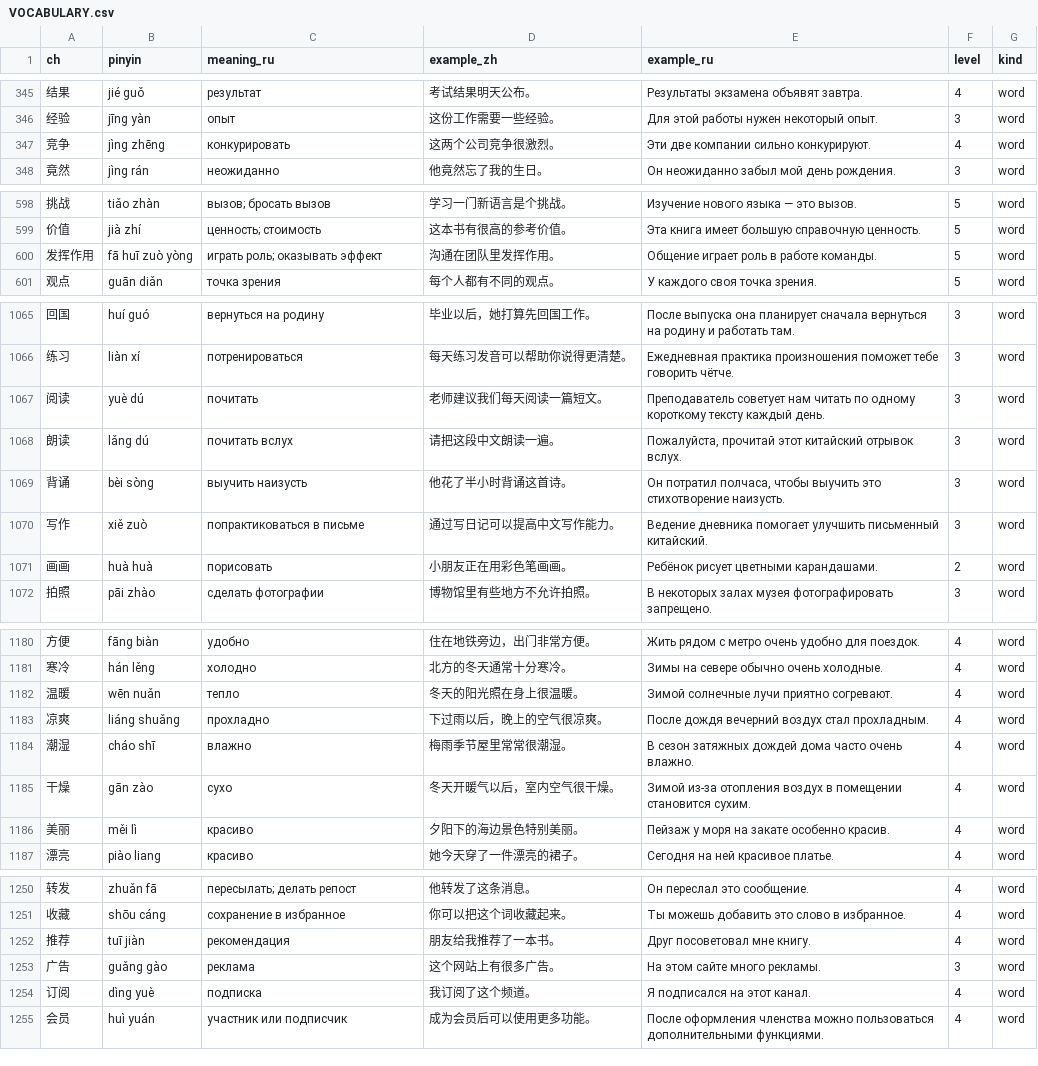
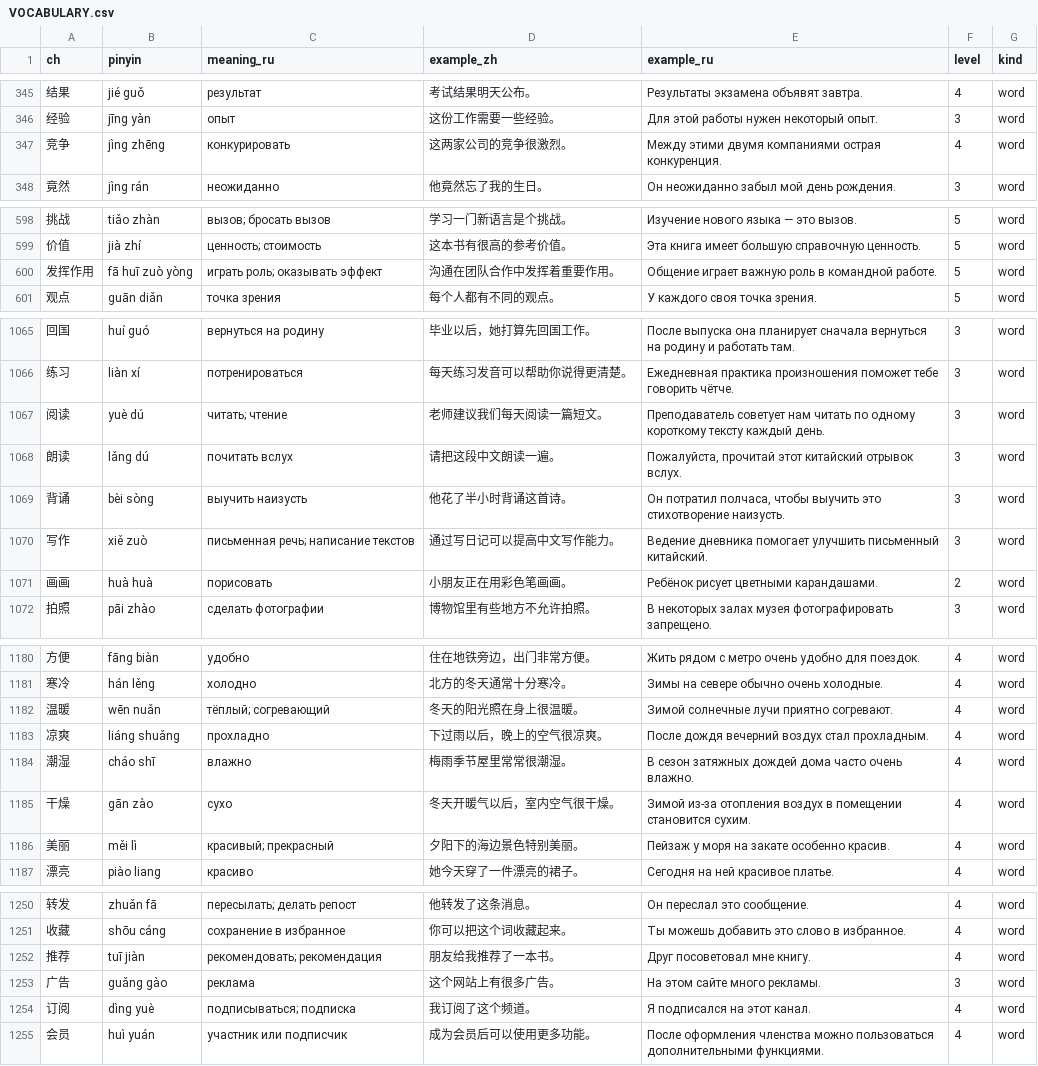
Before and after one commit to neebooblick/dalia, a CSV file: VOCABULARY.csv, drawn as a sheet; only a part is shown, gaps mark what is left out; the diff covers the shown part only.

Commit message:
Audit and correct Chinese vocabulary examples and Russian glosses (22 cards)

```diff
--- a/VOCABULARY.csv
+++ b/VOCABULARY.csv
@@ -346,3 +346,3 @@
 经验,jīng yàn,опыт,这份工作需要一些经验。,Для этой работы нужен некоторый опыт.,3,word
-竞争,jìng zhēng,конкурировать,这两个公司竞争很激烈。,Эти две компании сильно конкурируют.,4,word
+竞争,jìng zhēng,конкурировать,这两家公司的竞争很激烈。,Между этими двумя компаниями острая конкуренция.,4,word
 竟然,jìng rán,неожиданно,他竟然忘了我的生日。,Он неожиданно забыл мой день рождения.,3,word
@@ -599,3 +599,3 @@
 价值,jià zhí,ценность; стоимость,这本书有很高的参考价值。,Эта книга имеет большую справочную ценность.,5,word
-发挥作用,fā huī zuò yòng,играть роль; оказывать эффект,沟通在团队里发挥作用。,Общение играет роль в работе команды.,5,word
+发挥作用,fā huī zuò yòng,играть роль; оказывать эффект,沟通在团队合作中发挥着重要作用。,Общение играет важную роль в командной работе.,5,word
 观点,guān diǎn,точка зрения,每个人都有不同的观点。,У каждого своя точка зрения.,5,word
@@ -1066,6 +1066,6 @@
 练习,liàn xí,потренироваться,每天练习发音可以帮助你说得更清楚。,Ежедневная практика произношения поможет тебе говорить чётче.,3,word
-阅读,yuè dú,почитать,老师建议我们每天阅读一篇短文。,Преподаватель советует нам читать по одному короткому тексту каждый день.,3,word
+阅读,yuè dú,читать; чтение,老师建议我们每天阅读一篇短文。,Преподаватель советует нам читать по одному короткому тексту каждый день.,3,word
 朗读,lǎng dú,почитать вслух,请把这段中文朗读一遍。,"Пожалуйста, прочитай этот китайский отрывок вслух.",3,word
 背诵,bèi sòng,выучить наизусть,他花了半小时背诵这首诗。,"Он потратил полчаса, чтобы выучить это стихотворение наизусть.",3,word
-写作,xiě zuò,попрактиковаться в письме,通过写日记可以提高中文写作能力。,Ведение дневника помогает улучшить письменный китайский.,3,word
+写作,xiě zuò,письменная речь; написание текстов,通过写日记可以提高中文写作能力。,Ведение дневника помогает улучшить письменный китайский.,3,word
 画画,huà huà,порисовать,小朋友正在用彩色笔画画。,Ребёнок рисует цветными карандашами.,2,word
@@ -1181,3 +1181,3 @@
 寒冷,hán lěng,холодно,北方的冬天通常十分寒冷。,Зимы на севере обычно очень холодные.,4,word
-温暖,wēn nuǎn,тепло,冬天的阳光照在身上很温暖。,Зимой солнечные лучи приятно согревают.,4,word
+温暖,wēn nuǎn,тёплый; согревающий,冬天的阳光照在身上很温暖。,Зимой солнечные лучи приятно согревают.,4,word
 凉爽,liáng shuǎng,прохладно,下过雨以后，晚上的空气很凉爽。,После дождя вечерний воздух стал прохладным.,4,word
@@ -1185,3 +1185,3 @@
 干燥,gān zào,сухо,冬天开暖气以后，室内空气很干燥。,Зимой из-за отопления воздух в помещении становится сухим.,4,word
-美丽,měi lì,красиво,夕阳下的海边景色特别美丽。,Пейзаж у моря на закате особенно красив.,4,word
+美丽,měi lì,красивый; прекрасный,夕阳下的海边景色特别美丽。,Пейзаж у моря на закате особенно красив.,4,word
 漂亮,piào liang,красиво,她今天穿了一件漂亮的裙子。,Сегодня на ней красивое платье.,4,word
@@ -1251,5 +1251,5 @@
 收藏,shōu cáng,сохранение в избранное,你可以把这个词收藏起来。,Ты можешь добавить это слово в избранное.,4,word
-推荐,tuī jiàn,рекомендация,朋友给我推荐了一本书。,Друг посоветовал мне книгу.,4,word
+推荐,tuī jiàn,рекомендовать; рекомендация,朋友给我推荐了一本书。,Друг посоветовал мне книгу.,4,word
 广告,guǎng gào,реклама,这个网站上有很多广告。,На этом сайте много рекламы.,3,word
-订阅,dìng yuè,подписка,我订阅了这个频道。,Я подписался на этот канал.,4,word
+订阅,dìng yuè,подписываться; подписка,我订阅了这个频道。,Я подписался на этот канал.,4,word
 会员,huì yuán,участник или подписчик,成为会员后可以使用更多功能。,После оформления членства можно пользоваться дополнительными функциями.,4,word
```
Also changed, not shown: 14 edited cells elsewhere in this file, 1 other file.
